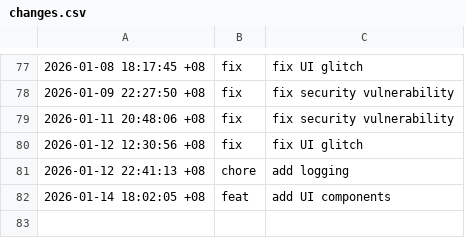
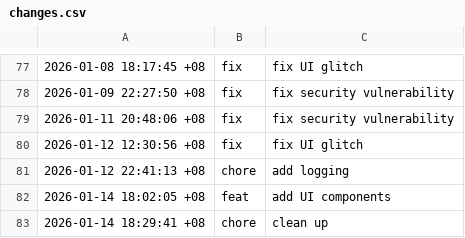
Before and after one commit to spidblitz/sandbox, a CSV file: data/changes.csv, drawn as a sheet; only a part is shown, gaps mark what is left out.

Commit message:
chore: clean up

```diff
--- a/data/changes.csv
+++ b/data/changes.csv
@@ -82 +82,2 @@
 2026-01-14 18:02:05 +08,feat,add UI components
+2026-01-14 18:29:41 +08,chore,clean up
```
